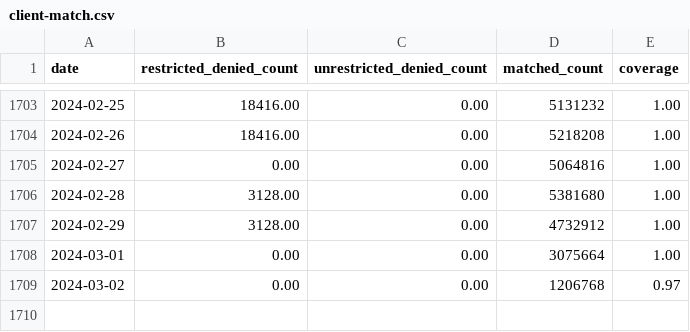
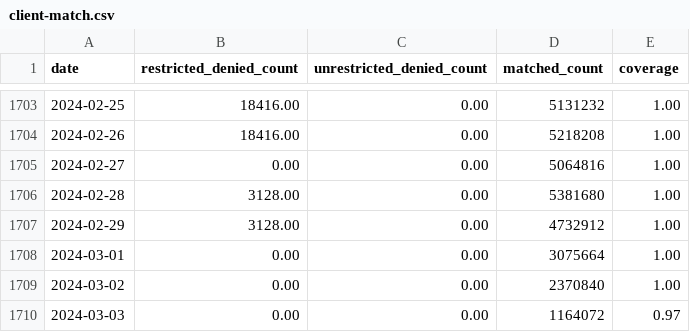
Before and after one commit to turfed/snowflake-paper, a CSV file: figures/proxies/client-match.csv, drawn as a sheet; only a part is shown, gaps mark what is left out.

```diff
--- a/figures/proxies/client-match.csv
+++ b/figures/proxies/client-match.csv
@@ -1708,2 +1708,3 @@ date,restricted_denied_count,unrestricted_denied_count,matched_count,coverage
 2024-03-01,0.00,0.00,3075664,1.00
-2024-03-02,0.00,0.00,1206768,0.97
+2024-03-02,0.00,0.00,2370840,1.00
+2024-03-03,0.00,0.00,1164072,0.97
```
Also changed, not shown: figures/proxies/proxy-nat-type.csv, figures/proxies/proxy-type.csv, 2 other files.
